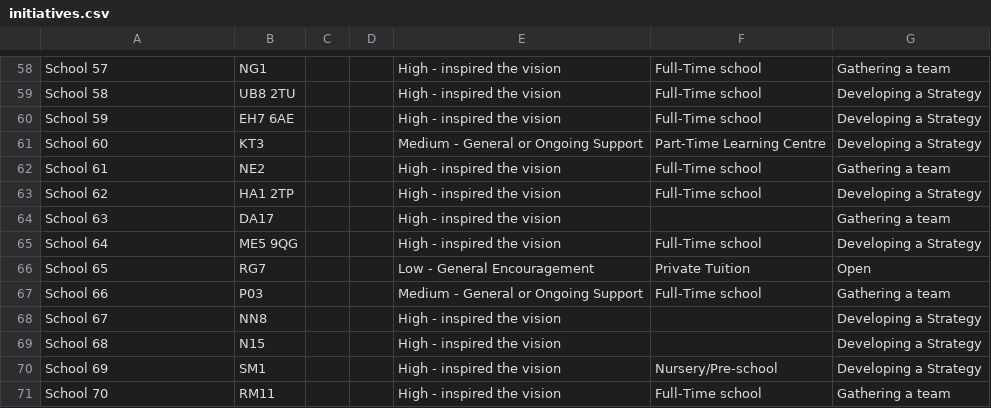
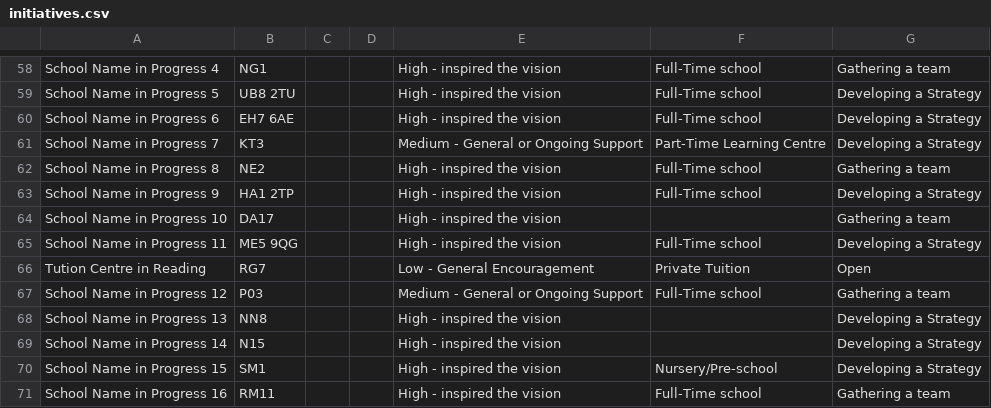
Before and after one commit to carlowillo/CC-Education-website, a CSV file: data/initiatives.csv, drawn as a sheet; only a part is shown, gaps mark what is left out; the diff covers the shown part only; the diff names each change by its address in the sheet, - before the commit and + after, or states it on an @@ line.

Commit message:
Use updated school names from supplied workbook

```diff
--- a/data/initiatives.csv
+++ b/data/initiatives.csv
-A58: School 57
+A58: School Name in Progress 4
-A59: School 58
+A59: School Name in Progress 5
-A60: School 59
+A60: School Name in Progress 6
-A61: School 60
+A61: School Name in Progress 7
-A62: School 61
+A62: School Name in Progress 8
-A63: School 62
+A63: School Name in Progress 9
-A64: School 63
+A64: School Name in Progress 10
-A65: School 64
+A65: School Name in Progress 11
-A66: School 65
+A66: Tution Centre in Reading
-A67: School 66
+A67: School Name in Progress 12
-A68: School 67
+A68: School Name in Progress 13
-A69: School 68
+A69: School Name in Progress 14
-A70: School 69
+A70: School Name in Progress 15
-A71: School 70
+A71: School Name in Progress 16
```
Also changed, not shown: 118 edited cells elsewhere in this file, reports/estimated-locations.csv, reports/locations-needing-clarification.csv, 22 other files.
